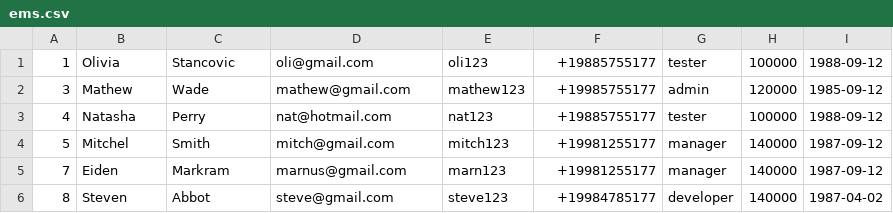
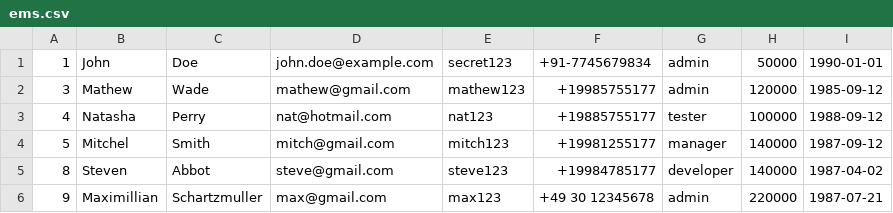
Before and after one commit to ShreyasAwankar/Employee-Management-System-REST-APIs, a CSV file: ems.csv, drawn as a sheet.

```diff
--- a/ems.csv
+++ b/ems.csv
@@ -1,2 +1,2 @@
-1,Olivia,Stancovic,oli@gmail.com,oli123,+19885755177,tester,100000,1988-09-12
+1,John,Doe,john.doe@example.com,secret123,+91-7745679834,admin,50000,1990-01-01
 3,Mathew,Wade,mathew@gmail.com,mathew123,+19985755177,admin,120000,1985-09-12
@@ -4,3 +4,3 @@
 5,Mitchel,Smith,mitch@gmail.com,mitch123,+19981255177,manager,140000,1987-09-12
-7,Eiden,Markram,marnus@gmail.com,marn123,+19981255177,manager,140000,1987-09-12
 8,Steven,Abbot,steve@gmail.com,steve123,+19984785177,developer,140000,1987-04-02
+9,Maximillian,Schartzmuller,max@gmail.com,max123,+49 30 12345678,admin,220000,1987-07-21
```
Also changed, not shown: 6 other files.
